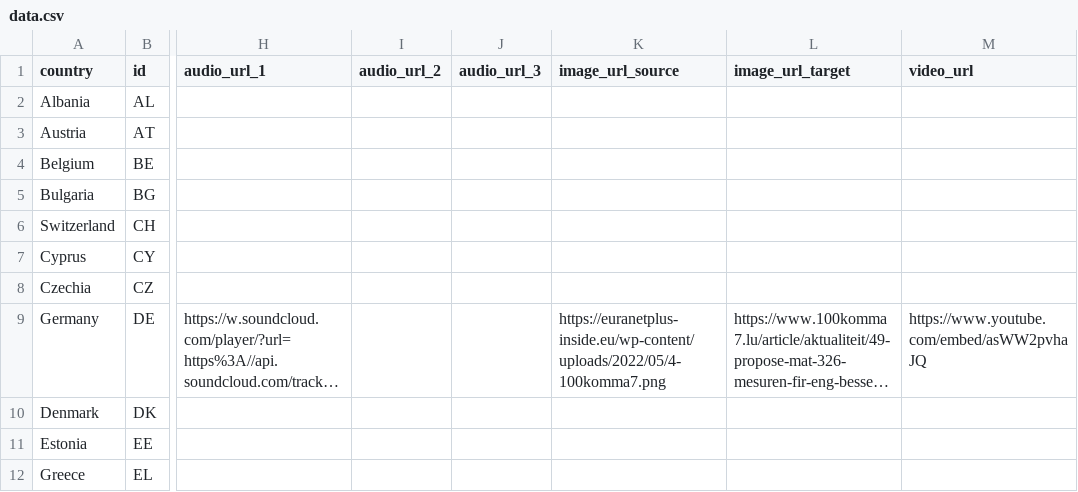
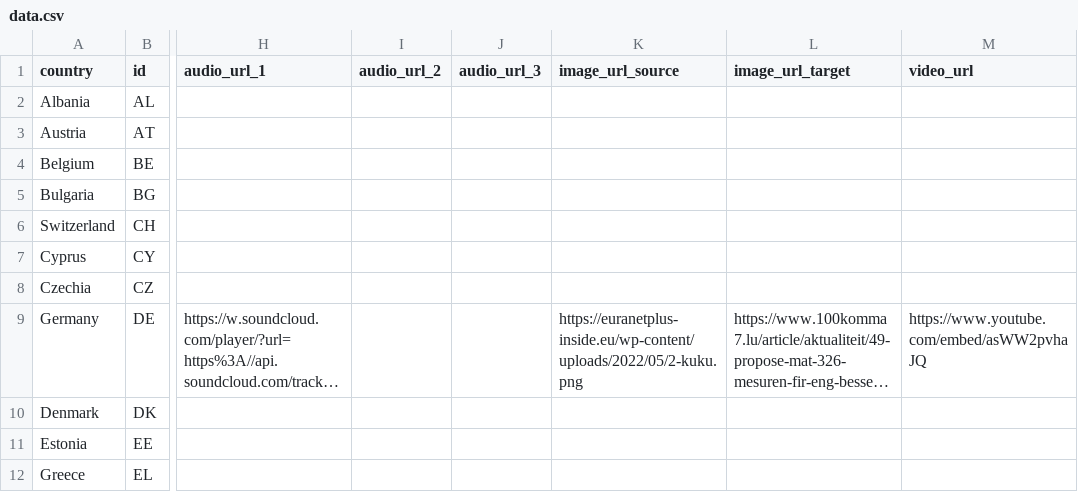
Before and after one commit to EuranetPlus/map-europe, a CSV file: static/data/thematic/data.csv, drawn as a sheet; only a part is shown, gaps mark what is left out; long unchanged cells end in …; the diff covers the shown part only; the diff names each change by its address in the sheet, - before the commit and + after, or states it on an @@ line.

Commit message:
Added more frealistic data

```diff
--- a/static/data/thematic/data.csv
+++ b/static/data/thematic/data.csv
-K9 (image_url_source): https://euranetplus-inside.eu/wp-content/uploads/2022/05/4-100komma7.png
+K9 (image_url_source): https://euranetplus-inside.eu/wp-content/uploads/2022/05/2-kuku.png
```
Also changed, not shown: 9 edited cells elsewhere in this file.
